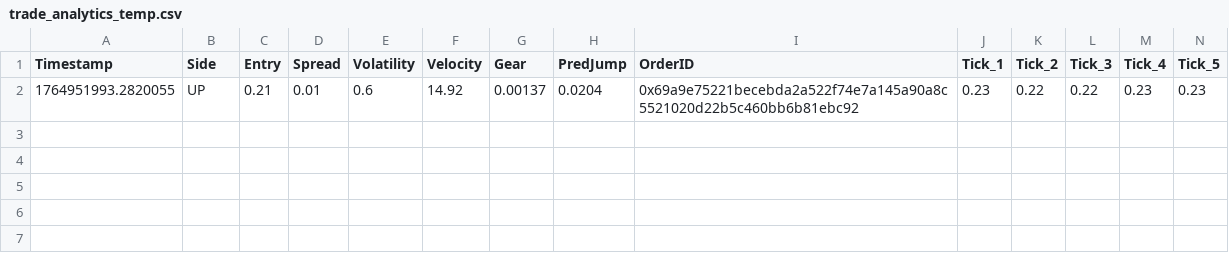
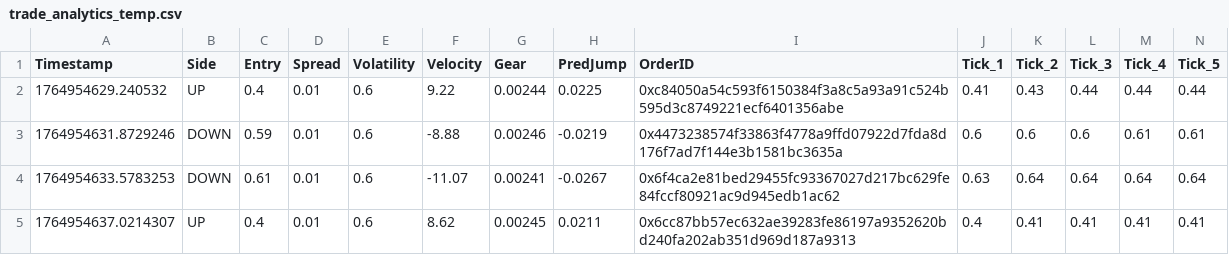
Before and after one commit to nano44/poly_examp, a CSV file: trade_analytics_temp.csv, drawn as a sheet; only a part is shown; removed rows and columns are numbered as before the commit, all else as after; rows hold the shown columns only; the diff names each change by its address in the sheet, - before the commit and + after, or states it on an @@ line.

```diff
--- a/trade_analytics_temp.csv
+++ b/trade_analytics_temp.csv
-row 2: 1764951993.2820055 | UP | 0.21 | 0.01 | 0.6 | 14.92 | 0.00137 | 0.0204 | 0x69a9e75221becebda2a522f74e7a145a90a8c5521020d22b5c460bb6b81ebc92 | 0.23 | 0.22 | 0.22 | 0.23 | 0.23
+row 2: 1764954629.240532 | UP | 0.4 | 0.01 | 0.6 | 9.22 | 0.00244 | 0.0225 | 0xc84050a54c593f6150384f3a8c5a93a91c524b595d3c8749221ecf6401356abe | 0.41 | 0.43 | 0.44 | 0.44 | 0.44
+row 3: 1764954631.8729246 | DOWN | 0.59 | 0.01 | 0.6 | -8.88 | 0.00246 | -0.0219 | 0x4473238574f33863f4778a9ffd07922d7fda8d176f7ad7f144e3b1581bc3635a | 0.6 | 0.6 | 0.6 | 0.61 | 0.61
+row 4: 1764954633.5783253 | DOWN | 0.61 | 0.01 | 0.6 | -11.07 | 0.00241 | -0.0267 | 0x6f4ca2e81bed29455fc93367027d217bc629fe84fccf80921ac9d945edb1ac62 | 0.63 | 0.64 | 0.64 | 0.64 | 0.64
+row 5: 1764954637.0214307 | UP | 0.4 | 0.01 | 0.6 | 8.62 | 0.00245 | 0.0211 | 0x6cc87bb57ec632ae39283fe86197a9352620bd240fa202ab351d969d187a9313 | 0.4 | 0.41 | 0.41 | 0.41 | 0.41
```
Also changed, not shown: trade_analytics_final.csv, 3 other files.
